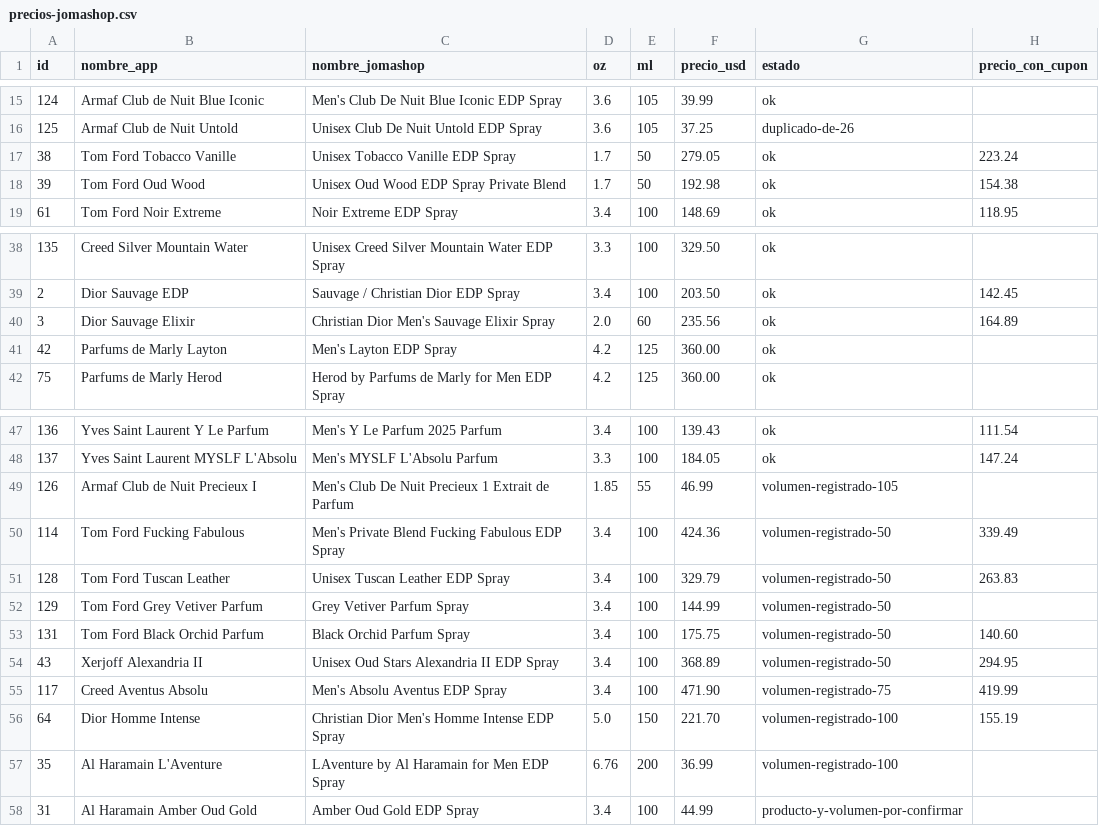
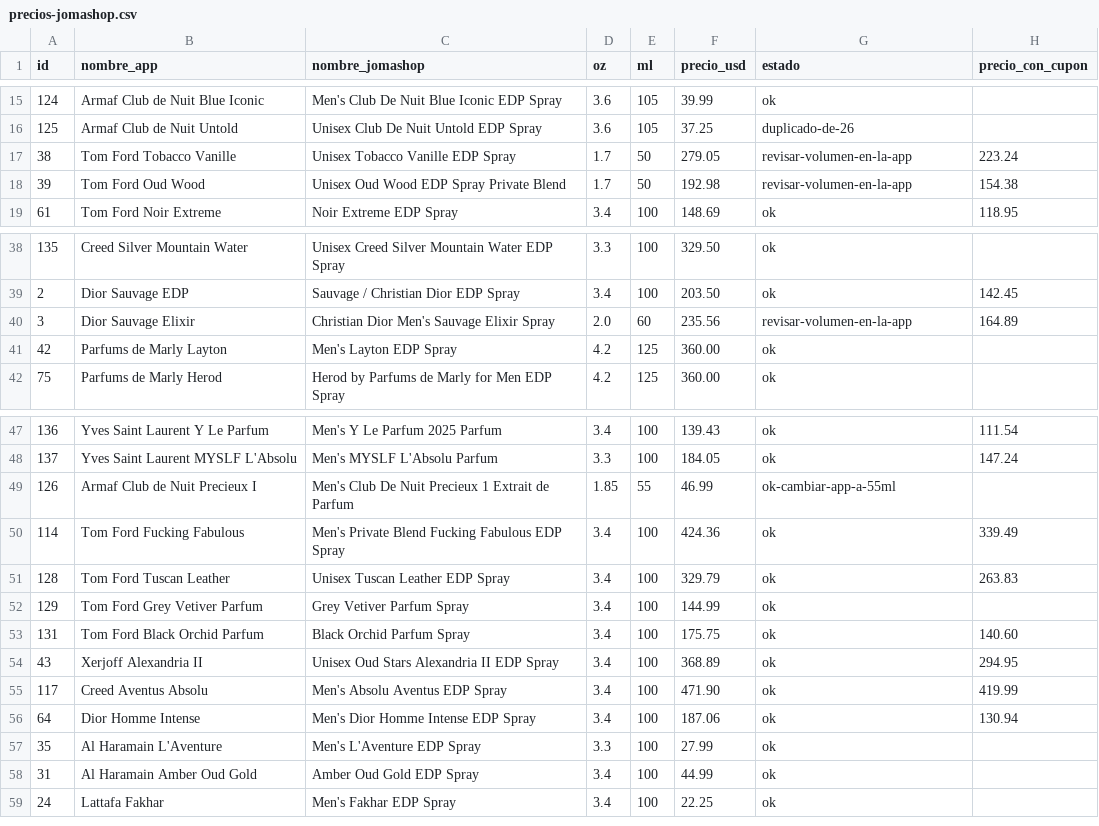
Before and after one commit to kepena/buscador_perfumes, a CSV file: precios-jomashop.csv, drawn as a sheet; only a part is shown, gaps mark what is left out.

```diff
--- a/precios-jomashop.csv
+++ b/precios-jomashop.csv
@@ -16,4 +16,4 @@ id,nombre_app,nombre_jomashop,oz,ml,precio_usd,estado,precio_con_cupon
 125,Armaf Club de Nuit Untold,Unisex Club De Nuit Untold EDP Spray,3.6,105,37.25,duplicado-de-26,
-38,Tom Ford Tobacco Vanille,Unisex Tobacco Vanille EDP Spray,1.7,50,279.05,ok,223.24
-39,Tom Ford Oud Wood,Unisex Oud Wood EDP Spray Private Blend,1.7,50,192.98,ok,154.38
+38,Tom Ford Tobacco Vanille,Unisex Tobacco Vanille EDP Spray,1.7,50,279.05,revisar-volumen-en-la-app,223.24
+39,Tom Ford Oud Wood,Unisex Oud Wood EDP Spray Private Blend,1.7,50,192.98,revisar-volumen-en-la-app,154.38
 61,Tom Ford Noir Extreme,Noir Extreme EDP Spray,3.4,100,148.69,ok,118.95
@@ -39,3 +39,3 @@ id,nombre_app,nombre_jomashop,oz,ml,precio_usd,estado,precio_con_cupon
 2,Dior Sauvage EDP,Sauvage / Christian Dior EDP Spray,3.4,100,203.50,ok,142.45
-3,Dior Sauvage Elixir,Christian Dior Men's Sauvage Elixir Spray,2.0,60,235.56,ok,164.89
+3,Dior Sauvage Elixir,Christian Dior Men's Sauvage Elixir Spray,2.0,60,235.56,revisar-volumen-en-la-app,164.89
 42,Parfums de Marly Layton,Men's Layton EDP Spray,4.2,125,360.00,ok,
@@ -48,11 +48,12 @@ id,nombre_app,nombre_jomashop,oz,ml,precio_usd,estado,precio_con_cupon
 137,Yves Saint Laurent MYSLF L'Absolu,Men's MYSLF L'Absolu Parfum,3.3,100,184.05,ok,147.24
-126,Armaf Club de Nuit Precieux I,Men's Club De Nuit Precieux 1 Extrait de Parfum,1.85,55,46.99,volumen-registrado-105,
-114,Tom Ford Fucking Fabulous,Men's Private Blend Fucking Fabulous EDP Spray,3.4,100,424.36,volumen-registrado-50,339.49
-128,Tom Ford Tuscan Leather,Unisex Tuscan Leather EDP Spray,3.4,100,329.79,volumen-registrado-50,263.83
-129,Tom Ford Grey Vetiver Parfum,Grey Vetiver Parfum Spray,3.4,100,144.99,volumen-registrado-50,
-131,Tom Ford Black Orchid Parfum,Black Orchid Parfum Spray,3.4,100,175.75,volumen-registrado-50,140.60
-43,Xerjoff Alexandria II,Unisex Oud Stars Alexandria II EDP Spray,3.4,100,368.89,volumen-registrado-50,294.95
-117,Creed Aventus Absolu,Men's Absolu Aventus EDP Spray,3.4,100,471.90,volumen-registrado-75,419.99
-64,Dior Homme Intense,Christian Dior Men's Homme Intense EDP Spray,5.0,150,221.70,volumen-registrado-100,155.19
-35,Al Haramain L'Aventure,LAventure by Al Haramain for Men EDP Spray,6.76,200,36.99,volumen-registrado-100,
-31,Al Haramain Amber Oud Gold,Amber Oud Gold EDP Spray,3.4,100,44.99,producto-y-volumen-por-confirmar,
+126,Armaf Club de Nuit Precieux I,Men's Club De Nuit Precieux 1 Extrait de Parfum,1.85,55,46.99,ok-cambiar-app-a-55ml,
+114,Tom Ford Fucking Fabulous,Men's Private Blend Fucking Fabulous EDP Spray,3.4,100,424.36,ok,339.49
+128,Tom Ford Tuscan Leather,Unisex Tuscan Leather EDP Spray,3.4,100,329.79,ok,263.83
+129,Tom Ford Grey Vetiver Parfum,Grey Vetiver Parfum Spray,3.4,100,144.99,ok,
+131,Tom Ford Black Orchid Parfum,Black Orchid Parfum Spray,3.4,100,175.75,ok,140.60
+43,Xerjoff Alexandria II,Unisex Oud Stars Alexandria II EDP Spray,3.4,100,368.89,ok,294.95
+117,Creed Aventus Absolu,Men's Absolu Aventus EDP Spray,3.4,100,471.90,ok,419.99
+64,Dior Homme Intense,Men's Dior Homme Intense EDP Spray,3.4,100,187.06,ok,130.94
+35,Al Haramain L'Aventure,Men's L'Aventure EDP Spray,3.3,100,27.99,ok,
+31,Al Haramain Amber Oud Gold,Amber Oud Gold EDP Spray,3.4,100,44.99,ok,
+24,Lattafa Fakhar,Men's Fakhar EDP Spray,3.4,100,22.25,ok,
```
